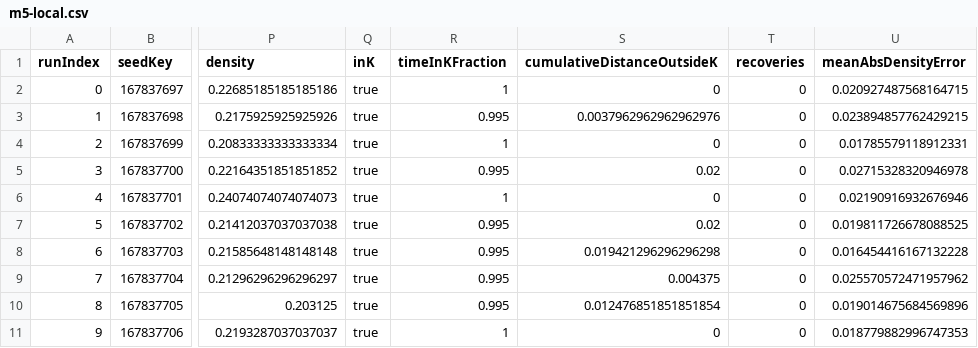
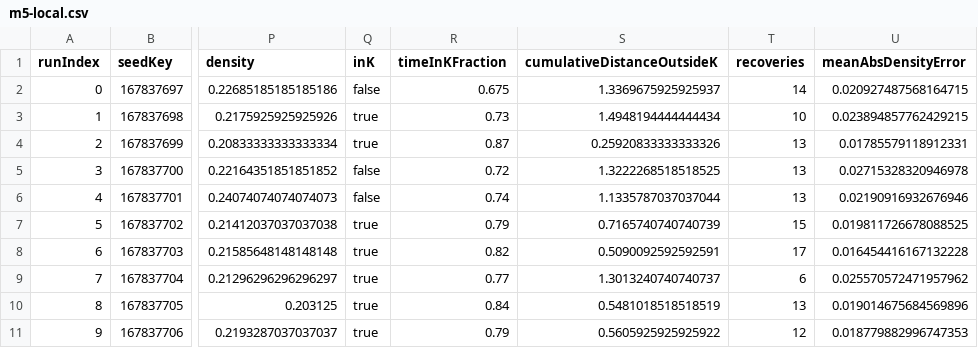
Before and after one commit to xepoctpat/homeosys, a CSV file: evidence/m5/m5-local.csv, drawn as a sheet; only a part is shown, gaps mark what is left out; the diff names each change by its address in the sheet, - before the commit and + after, or states it on an @@ line.

```diff
--- a/evidence/m5/m5-local.csv
+++ b/evidence/m5/m5-local.csv
-Q2 (inK): true
+Q2 (inK): false
-R2 (timeInKFraction): 1
+R2 (timeInKFraction): 0.675
-S2 (cumulativeDistanceOutsideK): 0
+S2 (cumulativeDistanceOutsideK): 1.3369675925925937
-T2 (recoveries): 0
+T2 (recoveries): 14
-R3 (timeInKFraction): 0.995
+R3 (timeInKFraction): 0.73
-S3 (cumulativeDistanceOutsideK): 0.0037962962962962976
+S3 (cumulativeDistanceOutsideK): 1.4948194444444434
-T3 (recoveries): 0
+T3 (recoveries): 10
-R4 (timeInKFraction): 1
+R4 (timeInKFraction): 0.87
-S4 (cumulativeDistanceOutsideK): 0
+S4 (cumulativeDistanceOutsideK): 0.25920833333333326
-T4:T6 (recoveries): 0
+T4:T6 (recoveries): 13
-Q5:Q6 (inK): true
+Q5:Q6 (inK): false
-R5 (timeInKFraction): 0.995
+R5 (timeInKFraction): 0.72
-S5 (cumulativeDistanceOutsideK): 0.02
+S5 (cumulativeDistanceOutsideK): 1.3222268518518525
-R6 (timeInKFraction): 1
+R6 (timeInKFraction): 0.74
-S6 (cumulativeDistanceOutsideK): 0
+S6 (cumulativeDistanceOutsideK): 1.1335787037037044
-R7 (timeInKFraction): 0.995
+R7 (timeInKFraction): 0.79
-S7 (cumulativeDistanceOutsideK): 0.02
+S7 (cumulativeDistanceOutsideK): 0.7165740740740739
-T7 (recoveries): 0
+T7 (recoveries): 15
-R8 (timeInKFraction): 0.995
+R8 (timeInKFraction): 0.82
-S8 (cumulativeDistanceOutsideK): 0.019421296296296298
+S8 (cumulativeDistanceOutsideK): 0.5090092592592591
-T8 (recoveries): 0
+T8 (recoveries): 17
-R9 (timeInKFraction): 0.995
+R9 (timeInKFraction): 0.77
-S9 (cumulativeDistanceOutsideK): 0.004375
+S9 (cumulativeDistanceOutsideK): 1.3013240740740737
-T9 (recoveries): 0
+T9 (recoveries): 6
-R10 (timeInKFraction): 0.995
+R10 (timeInKFraction): 0.84
-S10 (cumulativeDistanceOutsideK): 0.012476851851851854
+S10 (cumulativeDistanceOutsideK): 0.5481018518518519
-T10 (recoveries): 0
+T10 (recoveries): 13
-R11 (timeInKFraction): 1
+R11 (timeInKFraction): 0.79
-S11 (cumulativeDistanceOutsideK): 0
+S11 (cumulativeDistanceOutsideK): 0.5605925925925922
-T11 (recoveries): 0
+T11 (recoveries): 12
```
Also changed, not shown: evidence/m2/m2-env-no-control.csv, evidence/m2/m2-homeostatic.csv, 29 other files.
